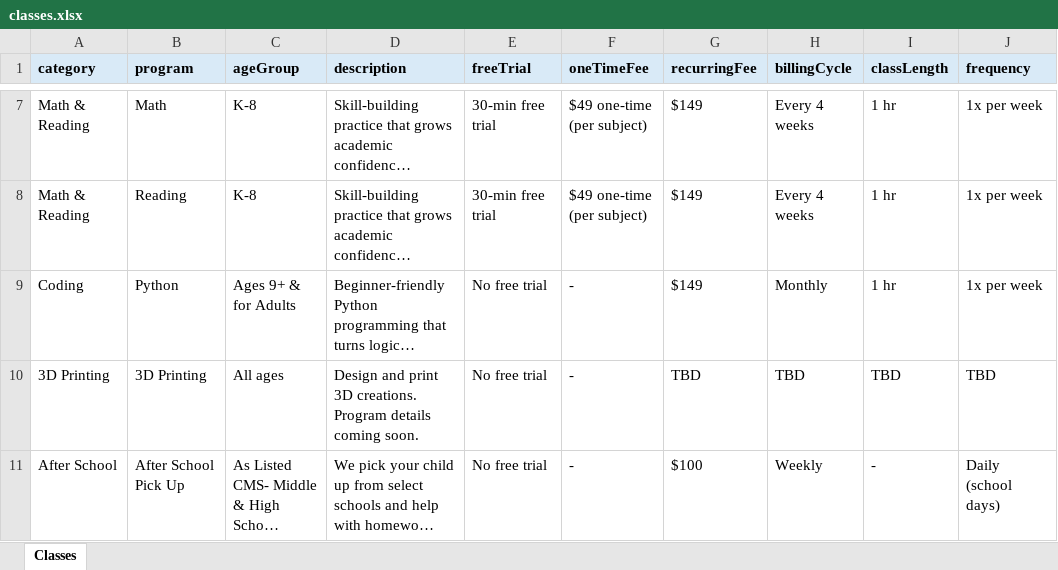
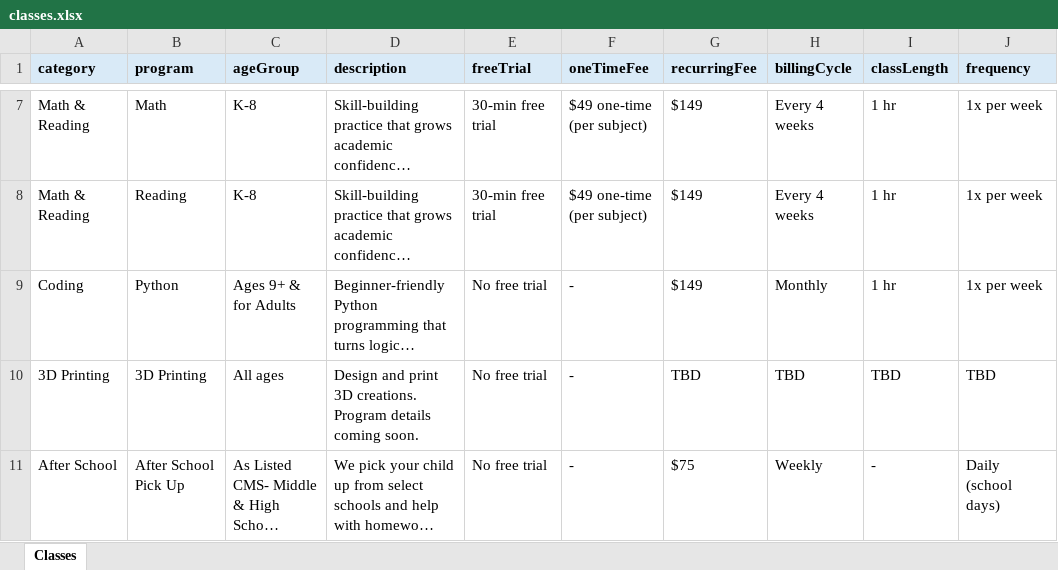
Before and after one commit to viraldabhade/prod-robotix, an Excel workbook: public/data/classes.xlsx, sheet Classes, drawn as a sheet; only a part is shown, gaps mark what is left out; long unchanged cells end in …; values as stored, in another font and other column widths than the file's, no borders; the diff names each change by its address in the sheet, - before the commit and + after, or states it on an @@ line.

Commit message:
Update after school classes information

```diff
--- a/public/data/classes.xlsx (sheet Classes)
+++ b/public/data/classes.xlsx (sheet Classes)
-G11 (recurringFee): $100
+G11 (recurringFee): $75
```
